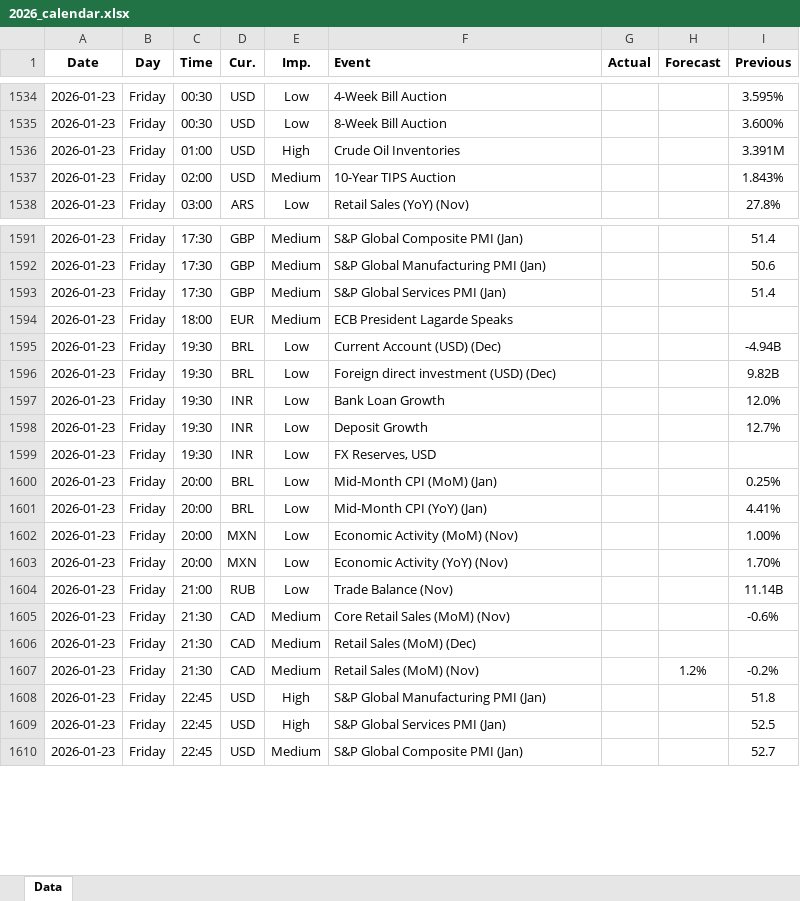
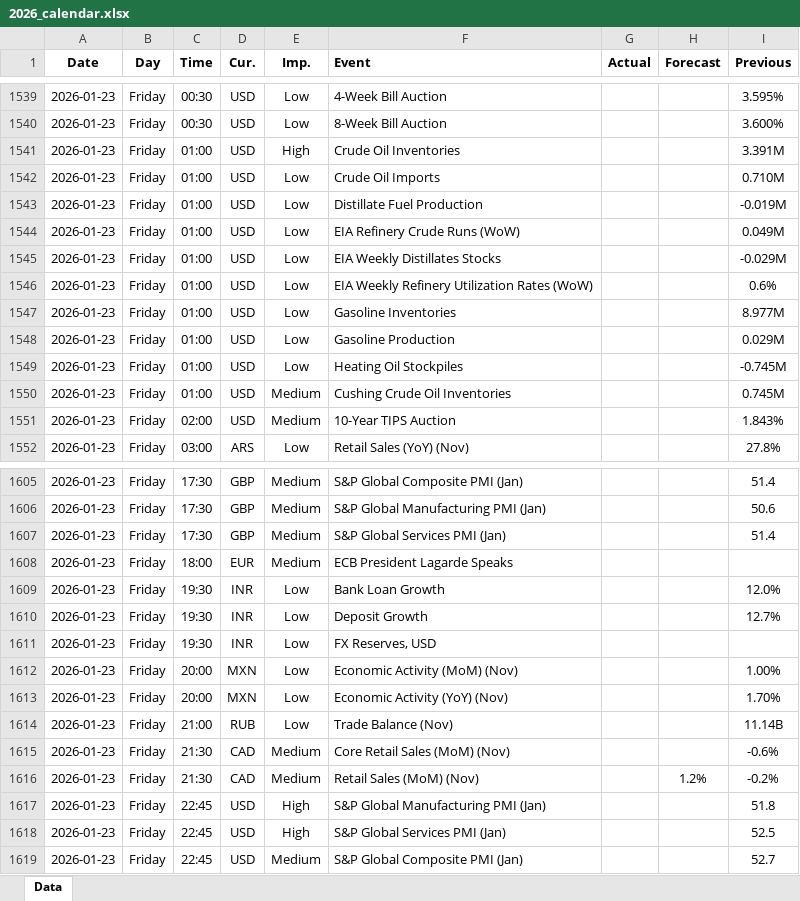
Before and after one commit to yiyousiow000814/XAUUSD-Calendar-Agent, an Excel workbook: data/Economic_Calendar/2026/2026_calendar.xlsx, sheet Data, drawn as a sheet; only a part is shown, gaps mark what is left out; values as stored, in another font and other column widths than the file's, no borders; removed rows and columns are numbered as before the commit, all else as after; the diff covers the shown part only; the diff names each change by its address in the sheet, - before the commit and + after, or states it on an @@ line.

```diff
--- a/data/Economic_Calendar/2026/2026_calendar.xlsx (sheet Data)
+++ b/data/Economic_Calendar/2026/2026_calendar.xlsx (sheet Data)
+row 1542: 2026-01-23 | Friday | 01:00 | USD | Low | Crude Oil Imports |  |  | 0.710M
+row 1543: 2026-01-23 | Friday | 01:00 | USD | Low | Distillate Fuel Production |  |  | -0.019M
+row 1544: 2026-01-23 | Friday | 01:00 | USD | Low | EIA Refinery Crude Runs (WoW) |  |  | 0.049M
+row 1545: 2026-01-23 | Friday | 01:00 | USD | Low | EIA Weekly Distillates Stocks |  |  | -0.029M
+row 1546: 2026-01-23 | Friday | 01:00 | USD | Low | EIA Weekly Refinery Utilization Rates (WoW) |  |  | 0.6%
+row 1547: 2026-01-23 | Friday | 01:00 | USD | Low | Gasoline Inventories |  |  | 8.977M
+row 1548: 2026-01-23 | Friday | 01:00 | USD | Low | Gasoline Production |  |  | 0.029M
+row 1549: 2026-01-23 | Friday | 01:00 | USD | Low | Heating Oil Stockpiles |  |  | -0.745M
+row 1550: 2026-01-23 | Friday | 01:00 | USD | Medium | Cushing Crude Oil Inventories |  |  | 0.745M
-row 1595: 2026-01-23 | Friday | 19:30 | BRL | Low | Current Account (USD) (Dec) |  |  | -4.94B
-row 1596: 2026-01-23 | Friday | 19:30 | BRL | Low | Foreign direct investment (USD) (Dec) |  |  | 9.82B
-row 1600: 2026-01-23 | Friday | 20:00 | BRL | Low | Mid-Month CPI (MoM) (Jan) |  |  | 0.25%
-row 1601: 2026-01-23 | Friday | 20:00 | BRL | Low | Mid-Month CPI (YoY) (Jan) |  |  | 4.41%
-row 1606: 2026-01-23 | Friday | 21:30 | CAD | Medium | Retail Sales (MoM) (Dec)
```
Also changed, not shown: 33 added rows, 3 removed rows and 44 edited cells elsewhere in this sheet, 2 other files.
